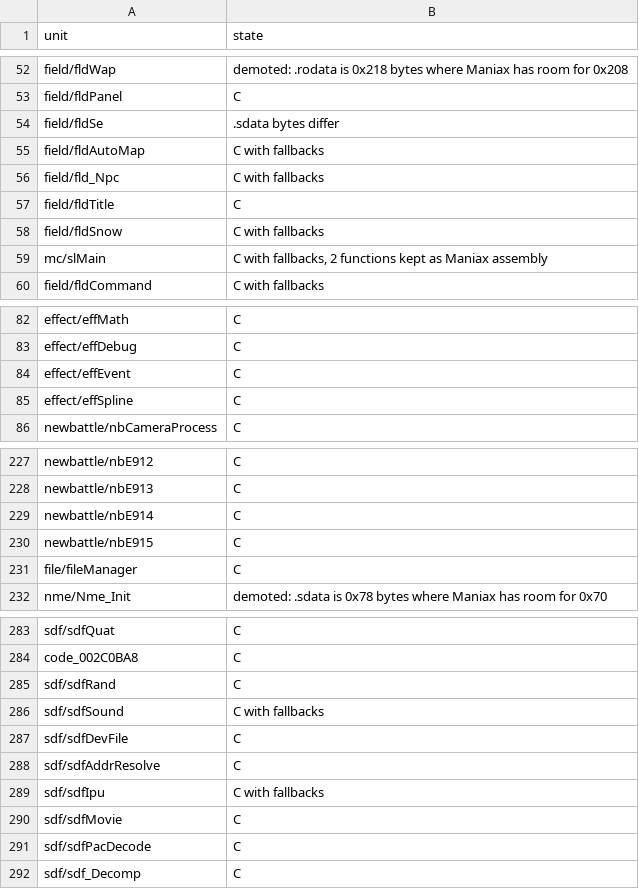
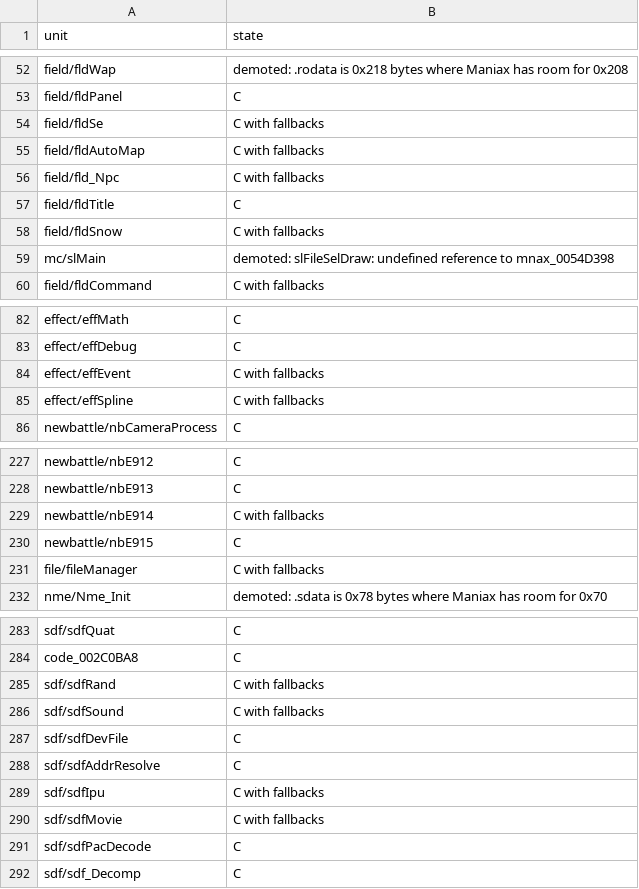
Before and after one commit to sommepo/smt3-decomp, a TSV file: config/mnax/units.tsv, drawn as a sheet; only a part is shown, gaps mark what is left out; the diff covers the shown part only.

```diff
--- a/config/mnax/units.tsv
+++ b/config/mnax/units.tsv
@@ -53,3 +53,3 @@ field/fldWap	demoted: .rodata is 0x218 bytes where Maniax has room for 0x208
 field/fldPanel	C
-field/fldSe	.sdata bytes differ
+field/fldSe	C with fallbacks
 field/fldAutoMap	C with fallbacks
@@ -58,3 +58,3 @@ field/fldTitle	C
 field/fldSnow	C with fallbacks
-mc/slMain	C with fallbacks, 2 functions kept as Maniax assembly
+mc/slMain	demoted: slFileSelDraw: undefined reference to mnax_0054D398
 field/fldCommand	C with fallbacks
@@ -83,4 +83,4 @@ effect/effMath	C
 effect/effDebug	C
-effect/effEvent	C
-effect/effSpline	C
+effect/effEvent	C with fallbacks
+effect/effSpline	C with fallbacks
 newbattle/nbCameraProcess	C
@@ -228,5 +228,5 @@ newbattle/nbE912	C
 newbattle/nbE913	C
-newbattle/nbE914	C
+newbattle/nbE914	C with fallbacks
 newbattle/nbE915	C
-file/fileManager	C
+file/fileManager	C with fallbacks
 nme/Nme_Init	demoted: .sdata is 0x78 bytes where Maniax has room for 0x70
@@ -284,3 +284,3 @@ sdf/sdfQuat	C
 code_002C0BA8	C
-sdf/sdfRand	C
+sdf/sdfRand	C with fallbacks
 sdf/sdfSound	C with fallbacks
@@ -289,3 +289,3 @@ sdf/sdfAddrResolve	C
 sdf/sdfIpu	C with fallbacks
-sdf/sdfMovie	C
+sdf/sdfMovie	C with fallbacks
 sdf/sdfPacDecode	C
```
Also changed, not shown: 32 edited cells elsewhere in this file, 3 other files.
